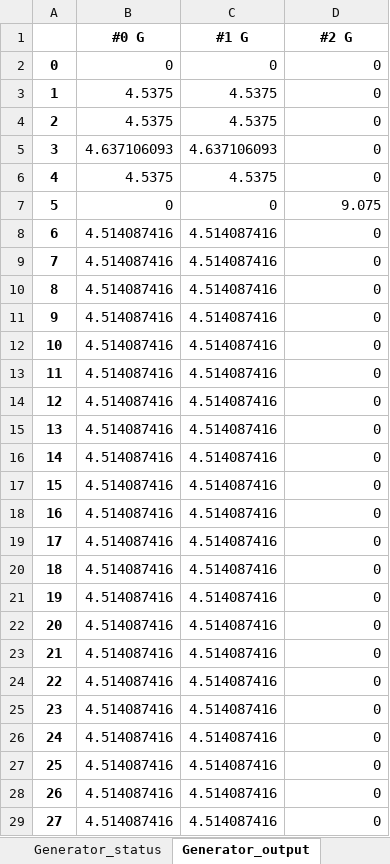
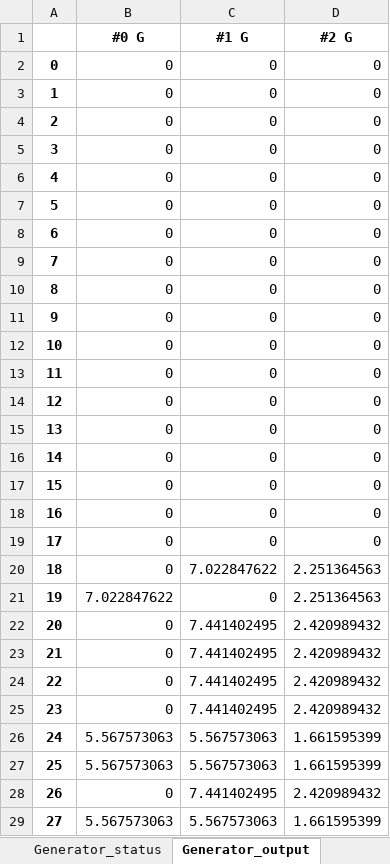
Before and after one commit to Matrixeigs/Optimization-techniques-and-applications-in-energy-systems, an Excel workbook: transportation_systems/all_electric_vessels/result.xlsx, sheet Generator_output, drawn as a sheet; only a part is shown; values as stored, in another font and other column widths than the file's, no borders; the diff covers the shown part only; the diff names each change by its address in the sheet, - before the commit and + after, or states it on an @@ line.

```diff
--- a/transportation_systems/all_electric_vessels/result.xlsx (sheet Generator_output)
+++ b/transportation_systems/all_electric_vessels/result.xlsx (sheet Generator_output)
-B3:B4 (#0 G): 4.5375
+B3:B4 (#0 G): 0
-C3:C4 (#1 G): 4.5375
+C3:C4 (#1 G): 0
-B5 (#0 G): 4.637106093
+B5 (#0 G): 0
-C5 (#1 G): 4.637106093
+C5 (#1 G): 0
-B6 (#0 G): 4.5375
+B6 (#0 G): 0
-C6 (#1 G): 4.5375
+C6 (#1 G): 0
-D7 (#2 G): 9.075
+D7 (#2 G): 0
-B8:B20 (#0 G): 4.514087416
+B8:B20 (#0 G): 0
-C8:C19 (#1 G): 4.514087416
+C8:C19 (#1 G): 0
-C20 (#1 G): 4.514087416
+C20 (#1 G): 7.022847622
-D20:D21 (#2 G): 0
+D20:D21 (#2 G): 2.251364563
-B21 (#0 G): 4.514087416
+B21 (#0 G): 7.022847622
-C21 (#1 G): 4.514087416
+C21 (#1 G): 0
-B22:B25 (#0 G): 4.514087416
+B22:B25 (#0 G): 0
-C22:C25 (#1 G): 4.514087416
+C22:C25 (#1 G): 7.441402495
-D22:D25 (#2 G): 0
+D22:D25 (#2 G): 2.420989432
-B26:B27 (#0 G): 4.514087416
+B26:B27 (#0 G): 5.567573063
-C26:C27 (#1 G): 4.514087416
+C26:C27 (#1 G): 5.567573063
-D26:D27 (#2 G): 0
+D26:D27 (#2 G): 1.661595399
-B28 (#0 G): 4.514087416
+B28 (#0 G): 0
-C28 (#1 G): 4.514087416
+C28 (#1 G): 7.441402495
-D28 (#2 G): 0
+D28 (#2 G): 2.420989432
-B29 (#0 G): 4.514087416
+B29 (#0 G): 5.567573063
-C29 (#1 G): 4.514087416
+C29 (#1 G): 5.567573063
-D29 (#2 G): 0
+D29 (#2 G): 1.661595399
```
Also changed, not shown: 464 edited cells elsewhere in this sheet, sheet Generator_status, sheet Port_exchange, sheet service_load, sheet ESS_energy_status, sheet vessel_speed, sheet Berth_status, 8 more sheets, 2 other files.
